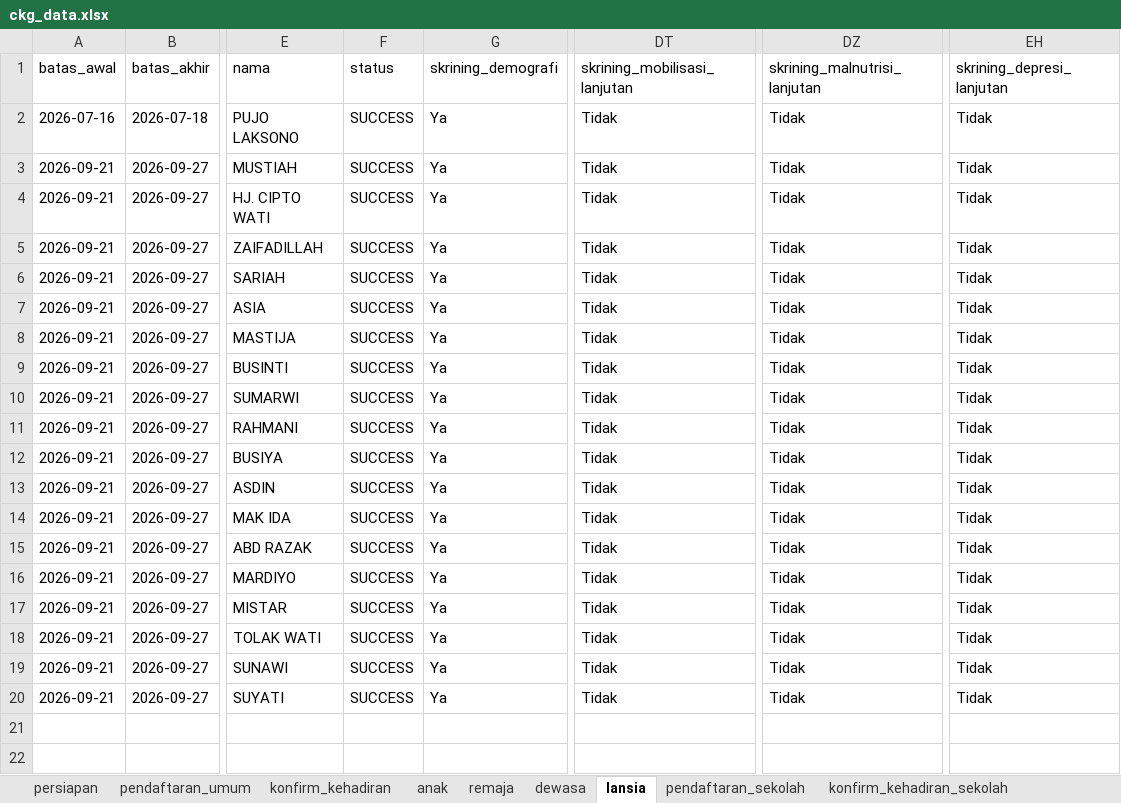
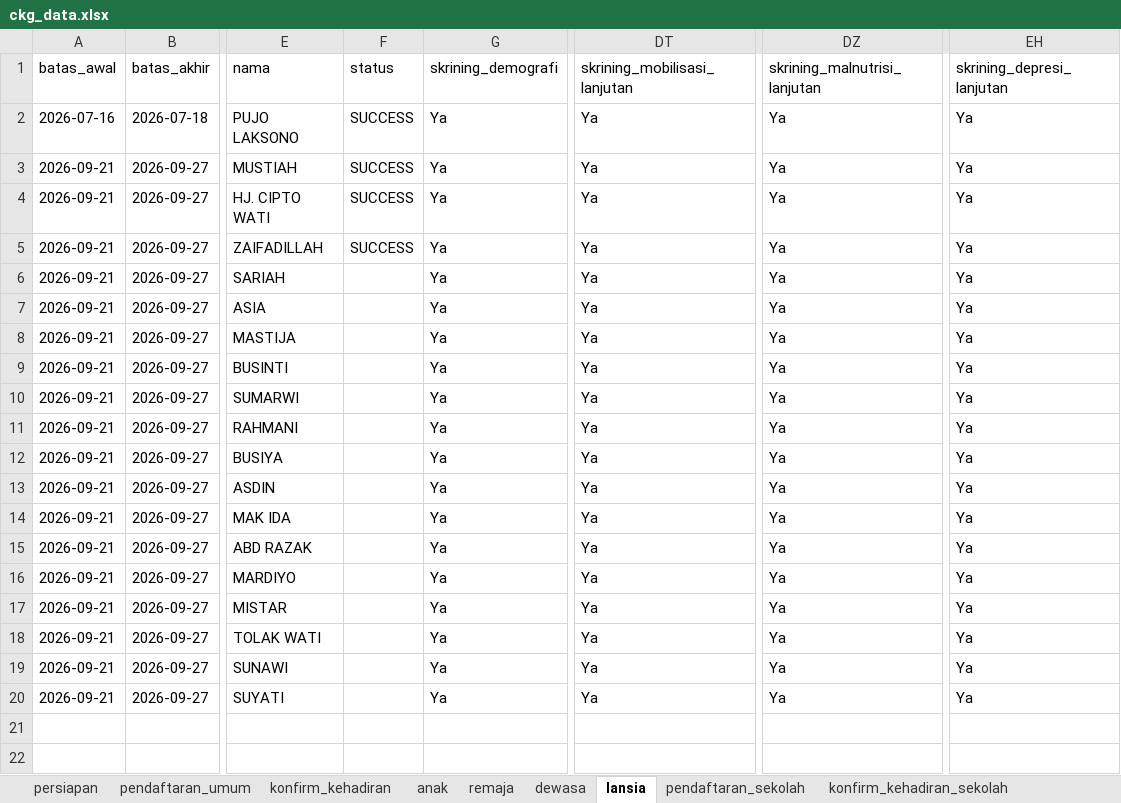
Before and after one commit to stywn93/ckg-helper, an Excel workbook: dataset/ckg_data.xlsx, sheet lansia, drawn as a sheet; only a part is shown, gaps mark what is left out; values as stored, in another font and other column widths than the file's, no borders; the diff names each change by its address in the sheet, - before the commit and + after, or states it on an @@ line.

```diff
--- a/dataset/ckg_data.xlsx (sheet lansia)
+++ b/dataset/ckg_data.xlsx (sheet lansia)
-DT2:DT20 (skrining_mobilisasi_lanjutan): Tidak
+DT2:DT20 (skrining_mobilisasi_lanjutan): Ya
-DZ2:DZ20 (skrining_malnutrisi_lanjutan): Tidak
+DZ2:DZ20 (skrining_malnutrisi_lanjutan): Ya
-EH2:EH20 (skrining_depresi_lanjutan): Tidak
+EH2:EH20 (skrining_depresi_lanjutan): Ya
-F6:F20 (status): SUCCESS
+F6:F20 (status): (empty)
```
Also changed, not shown: 1 other file.
